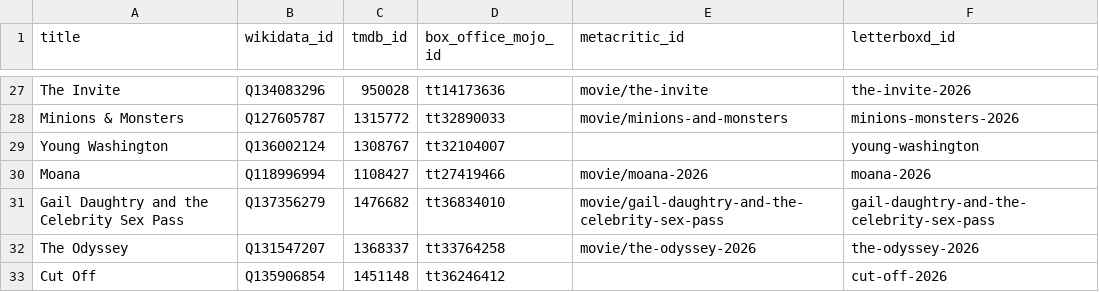
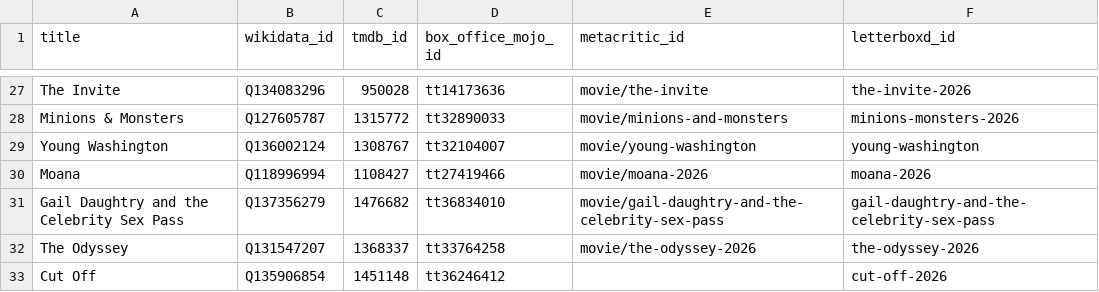
Before and after one commit to damonbayer/big-pic-preview, a CSV file: games/2026-summer/movies.csv, drawn as a sheet; only a part is shown, gaps mark what is left out.

Commit message:
Add missing URL for Young Washington movie

```diff
--- a/games/2026-summer/movies.csv
+++ b/games/2026-summer/movies.csv
@@ -28,3 +28,3 @@ The Invite,Q134083296,950028,tt14173636,movie/the-invite,the-invite-2026
 Minions & Monsters,Q127605787,1315772,tt32890033,movie/minions-and-monsters,minions-monsters-2026
-Young Washington,Q136002124,1308767,tt32104007,,young-washington
+Young Washington,Q136002124,1308767,tt32104007,movie/young-washington,young-washington
 Moana,Q118996994,1108427,tt27419466,movie/moana-2026,moana-2026
```
